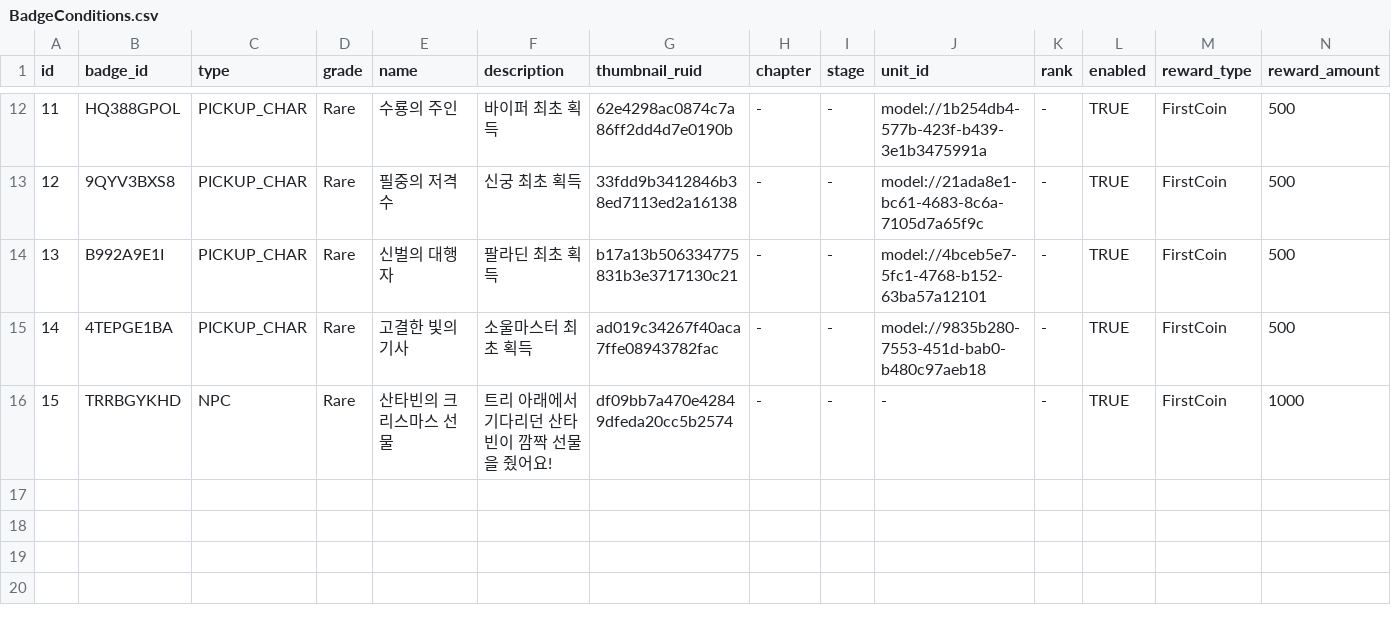
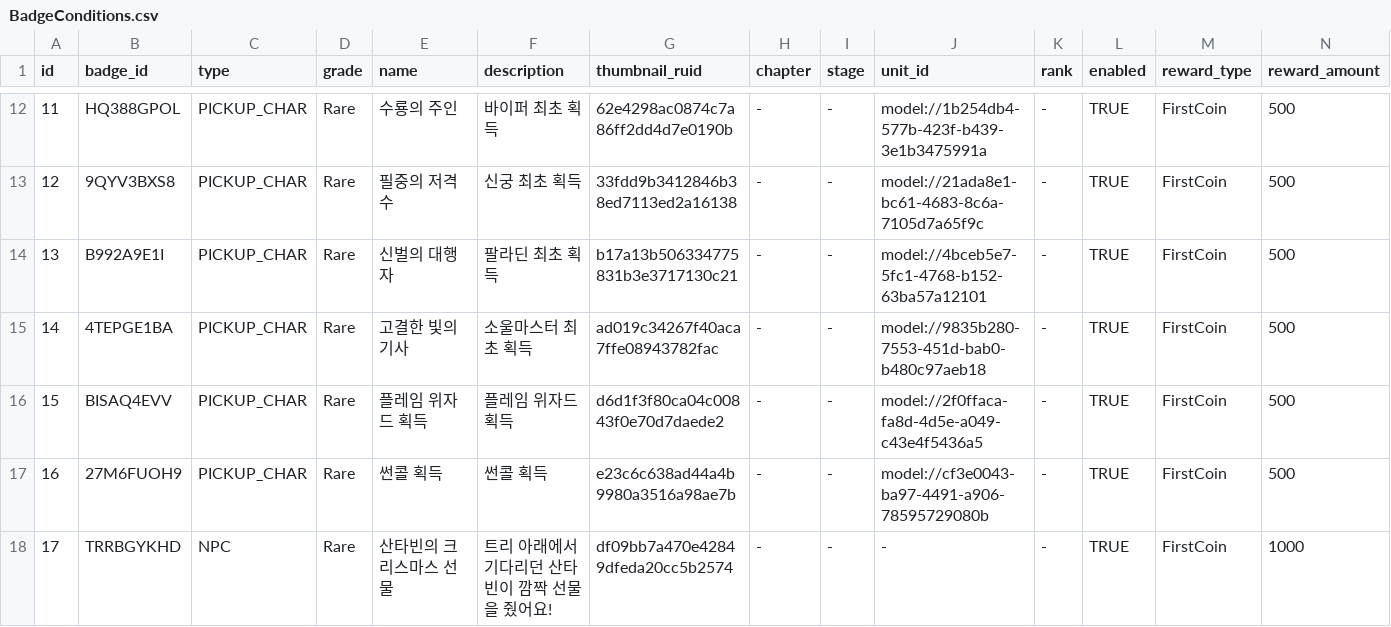
Before and after one commit to browniesss/MapleWorlds, a CSV file: RootDesk/MyDesk/DataSets/Badge/BadgeConditions.csv, drawn as a sheet; only a part is shown, gaps mark what is left out; addresses are those after the commit; the diff names each change by its address in the sheet, - before the commit and + after, or states it on an @@ line.

```diff
--- a/RootDesk/MyDesk/DataSets/Badge/BadgeConditions.csv
+++ b/RootDesk/MyDesk/DataSets/Badge/BadgeConditions.csv
+row 16: 15 | BISAQ4EVV | PICKUP_CHAR | Rare | 플레임 위자드 획득 | 플레임 위자드 획득 | d6d1f3f80ca04c00843f0e70d7daede2 | - | - | model://2f0ffaca-fa8d-4d5e-a049-c43e4f5436a5 | - | TRUE | FirstCoin | 500
+row 17: 16 | 27M6FUOH9 | PICKUP_CHAR | Rare | 썬콜 획득 | 썬콜 획득 | e23c6c638ad44a4b9980a3516a98ae7b | - | - | model://cf3e0043-ba97-4491-a906-78595729080b | - | TRUE | FirstCoin | 500
@@ column A (id) renumbered from row 18 down @@
```
Also changed, not shown: RootDesk/MyDesk/DataSets/Gacha/GachaSetting.csv, RootDesk/MyDesk/DataSets/Skill.csv, 32 other files.
